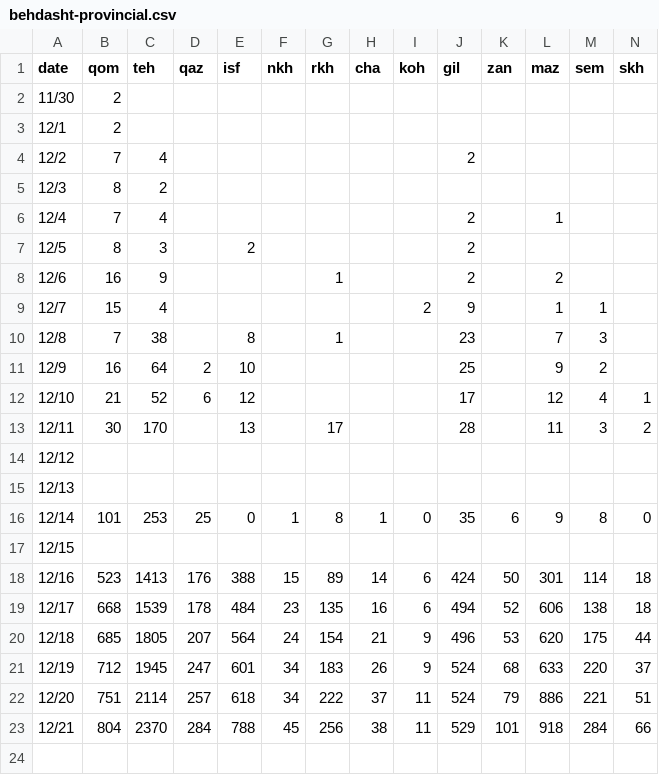
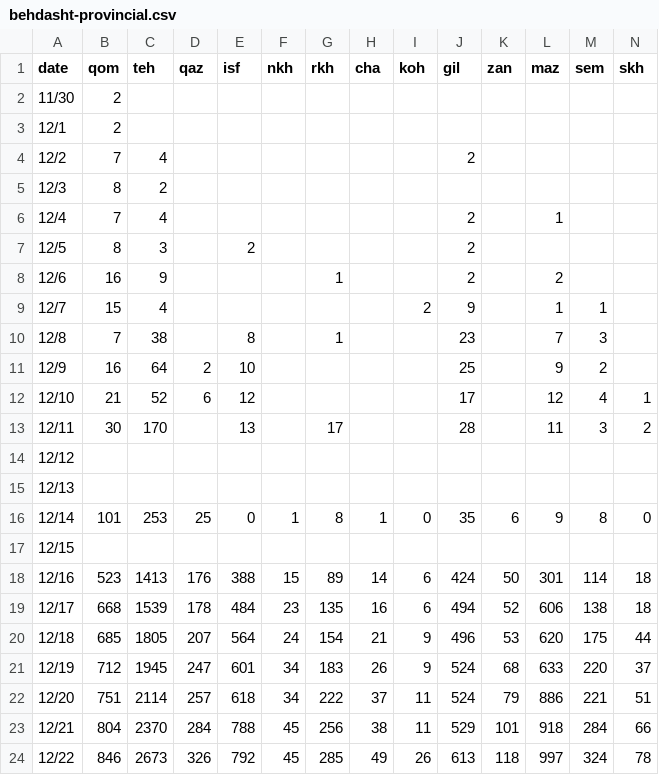
Before and after one commit to mapiran/covid-19, a CSV file: data/behdasht-provincial.csv, drawn as a sheet; only a part is shown; rows hold the shown columns only; the diff names each change by its address in the sheet, - before the commit and + after, or states it on an @@ line.

Commit message:
updated data 12/22

```diff
--- a/data/behdasht-provincial.csv
+++ b/data/behdasht-provincial.csv
+row 24: 12/22 | 846 | 2673 | 326 | 792 | 45 | 285 | 49 | 26 | 613 | 118 | 997 | 324 | 78
```
